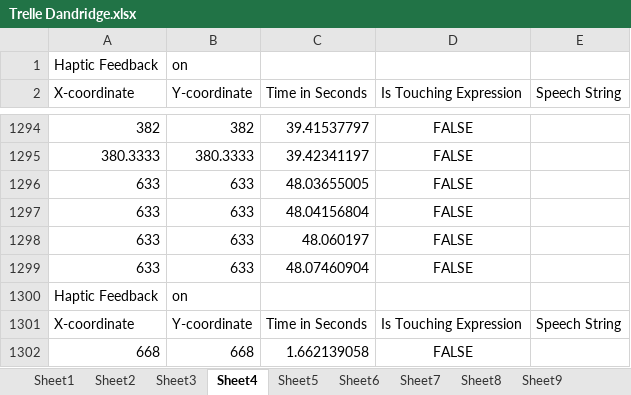
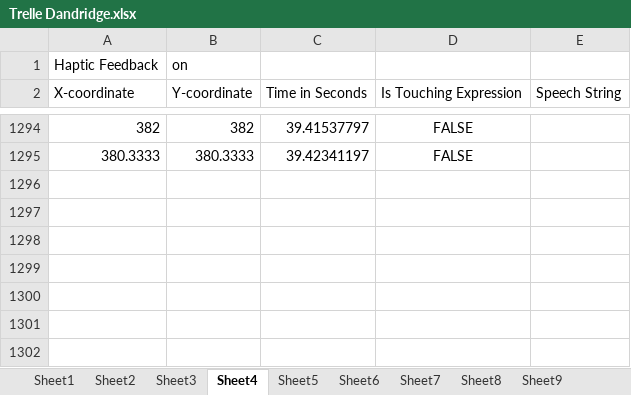
Before and after one commit to compSci91/TimeCalculator, an Excel workbook: Trelle Dandridge.xlsx, sheet Sheet4, drawn as a sheet; only a part is shown, gaps mark what is left out; values as stored, in another font and other column widths than the file's, no borders; the diff names each change by its address in the sheet, - before the commit and + after, or states it on an @@ line.

Commit message:
JH -- Loop -- Loop through ALL sheets and print the statistics.

```diff
--- a/Trelle Dandridge.xlsx (sheet Sheet4)
+++ b/Trelle Dandridge.xlsx (sheet Sheet4)
-row 1296: 633 | 633 | 48.03655005 | FALSE
-row 1297: 633 | 633 | 48.04156804 | FALSE
-row 1298: 633 | 633 | 48.060197 | FALSE
-row 1299: 633 | 633 | 48.07460904 | FALSE
-row 1300: Haptic Feedback | on
-row 1301: X-coordinate | Y-coordinate | Time in Seconds | Is Touching Expression | Speech String
-row 1302: 668 | 668 | 1.662139058 | FALSE
```
Also changed, not shown: sheet Sheet6, sheet Sheet3, sheet Sheet5, sheet Sheet2, sheet Sheet8, sheet Sheet9, 6 more sheets, 1 other file.
